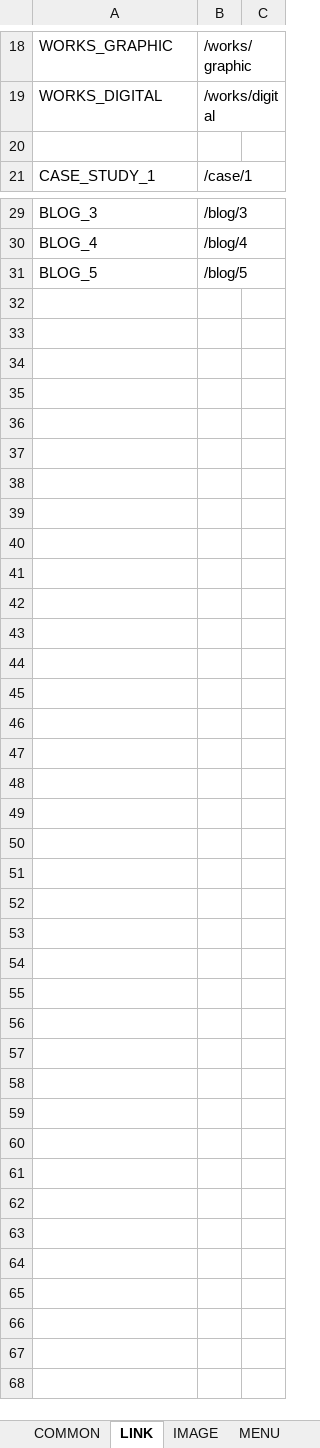
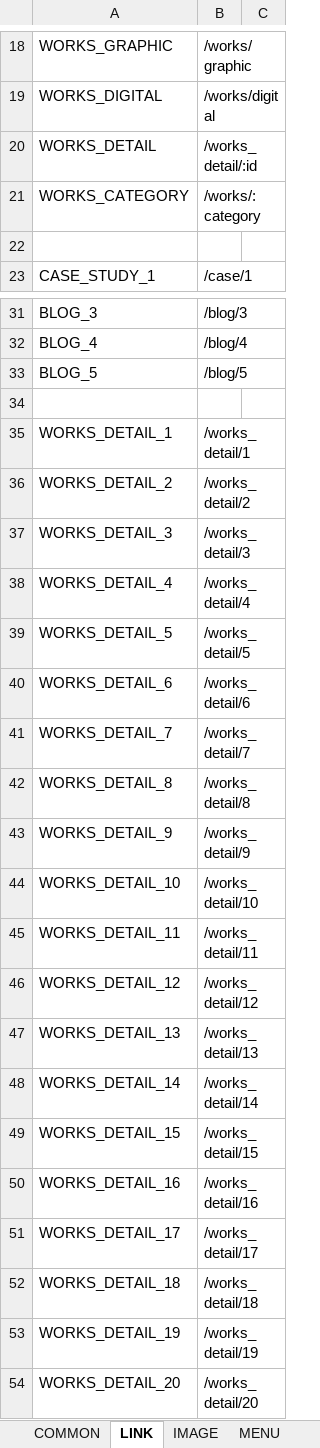
Before and after one commit to lcd11001/neko_website, an Excel workbook: data/text.xlsx, sheet LINK, drawn as a sheet; only a part is shown, gaps mark what is left out; values as stored, in another font and other column widths than the file's, no borders; the diff covers the shown part only; the diff names each change by its address in the sheet, - before the commit and + after, or states it on an @@ line.

```diff
--- a/data/text.xlsx (sheet LINK)
+++ b/data/text.xlsx (sheet LINK)
+row 20: WORKS_DETAIL | /works_detail/:id
+row 21: WORKS_CATEGORY | /works/:category
+row 34: (empty)
+row 35: WORKS_DETAIL_1 | /works_detail/1
+row 36: WORKS_DETAIL_2 | /works_detail/2
+row 37: WORKS_DETAIL_3 | /works_detail/3
+row 38: WORKS_DETAIL_4 | /works_detail/4
+row 39: WORKS_DETAIL_5 | /works_detail/5
+row 40: WORKS_DETAIL_6 | /works_detail/6
+row 41: WORKS_DETAIL_7 | /works_detail/7
+row 42: WORKS_DETAIL_8 | /works_detail/8
+row 43: WORKS_DETAIL_9 | /works_detail/9
+row 44: WORKS_DETAIL_10 | /works_detail/10
+row 45: WORKS_DETAIL_11 | /works_detail/11
+row 46: WORKS_DETAIL_12 | /works_detail/12
+row 47: WORKS_DETAIL_13 | /works_detail/13
+row 48: WORKS_DETAIL_14 | /works_detail/14
+row 49: WORKS_DETAIL_15 | /works_detail/15
+row 50: WORKS_DETAIL_16 | /works_detail/16
+row 51: WORKS_DETAIL_17 | /works_detail/17
+row 52: WORKS_DETAIL_18 | /works_detail/18
+row 53: WORKS_DETAIL_19 | /works_detail/19
+row 54: WORKS_DETAIL_20 | /works_detail/20
```
Also changed, not shown: cell formats elsewhere in this sheet, sheet IMAGE, sheet MENU, sheet BLOG, other sheet tabs, 26 other files.
